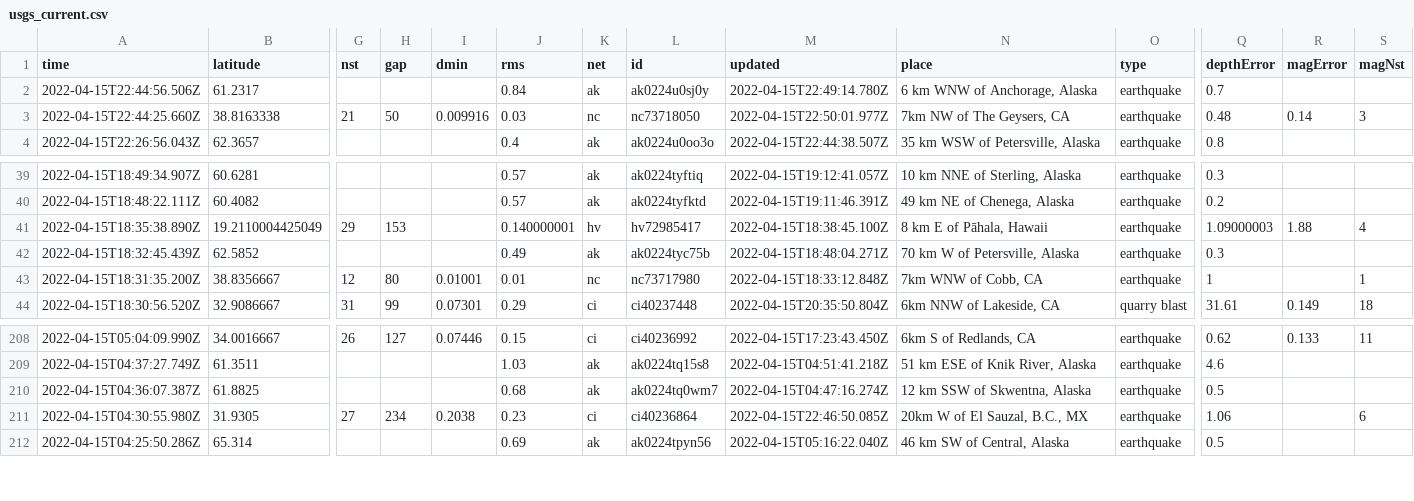
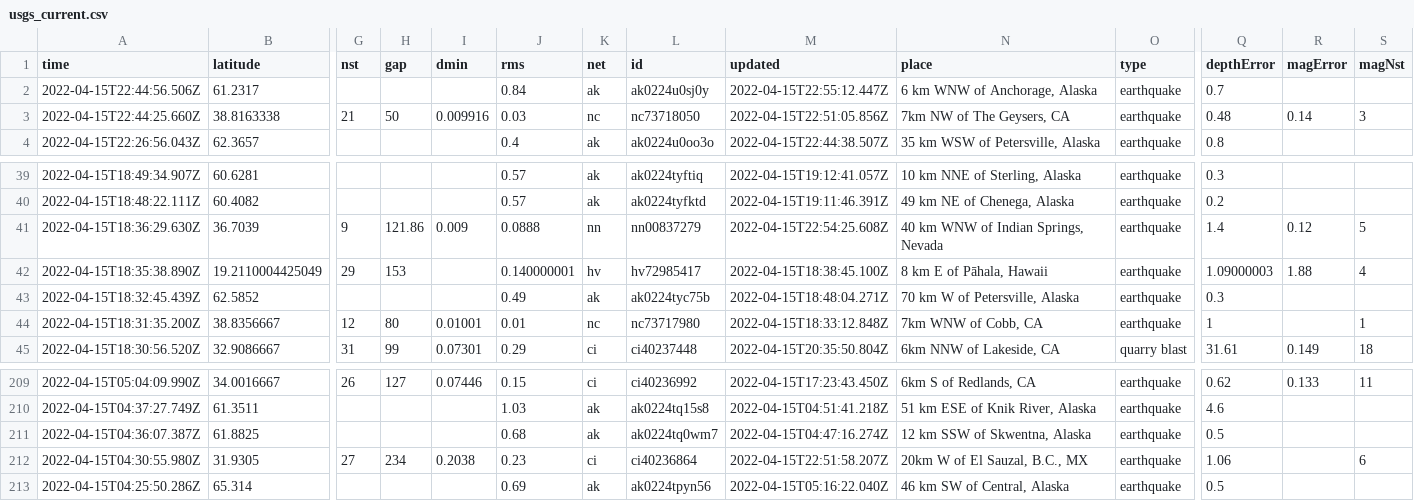
Before and after one commit to invisibae/nicar22-github-actions, a CSV file: usgs_current.csv, drawn as a sheet; only a part is shown, gaps mark what is left out; addresses are those after the commit; rows hold the shown columns only; the diff names each change by its address in the sheet, - before the commit and + after, or states it on an @@ line.

```diff
--- a/usgs_current.csv
+++ b/usgs_current.csv
-M2 (updated): 2022-04-15T22:49:14.780Z
+M2 (updated): 2022-04-15T22:55:12.447Z
-M3 (updated): 2022-04-15T22:50:01.977Z
+M3 (updated): 2022-04-15T22:51:05.856Z
+row 41: 2022-04-15T18:36:29.630Z | 36.7039 | 9 | 121.86 | 0.009 | 0.0888 | nn | nn00837279 | 2022-04-15T22:54:25.608Z | 40 km WNW of Indian Springs, Nevada | earthquake | 1.4 | 0.12 | 5
-M212 (updated): 2022-04-15T22:46:50.085Z
+M212 (updated): 2022-04-15T22:51:58.207Z
```
Also changed, not shown: 1 other file.
